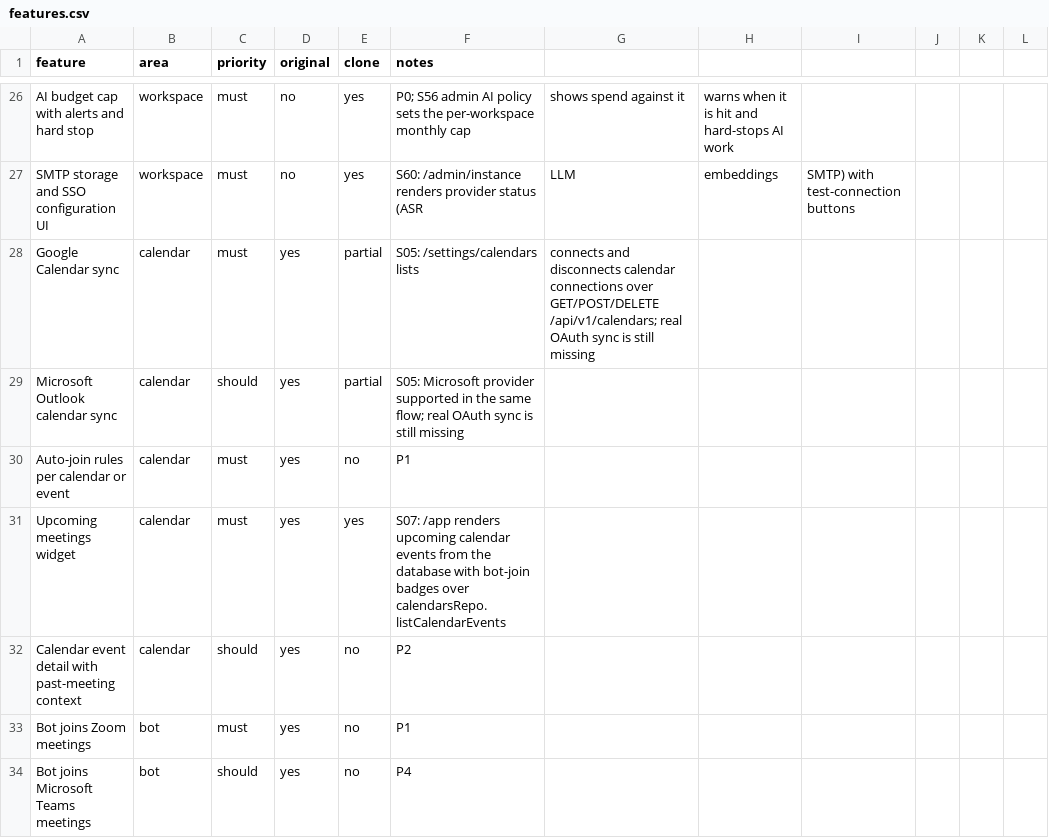
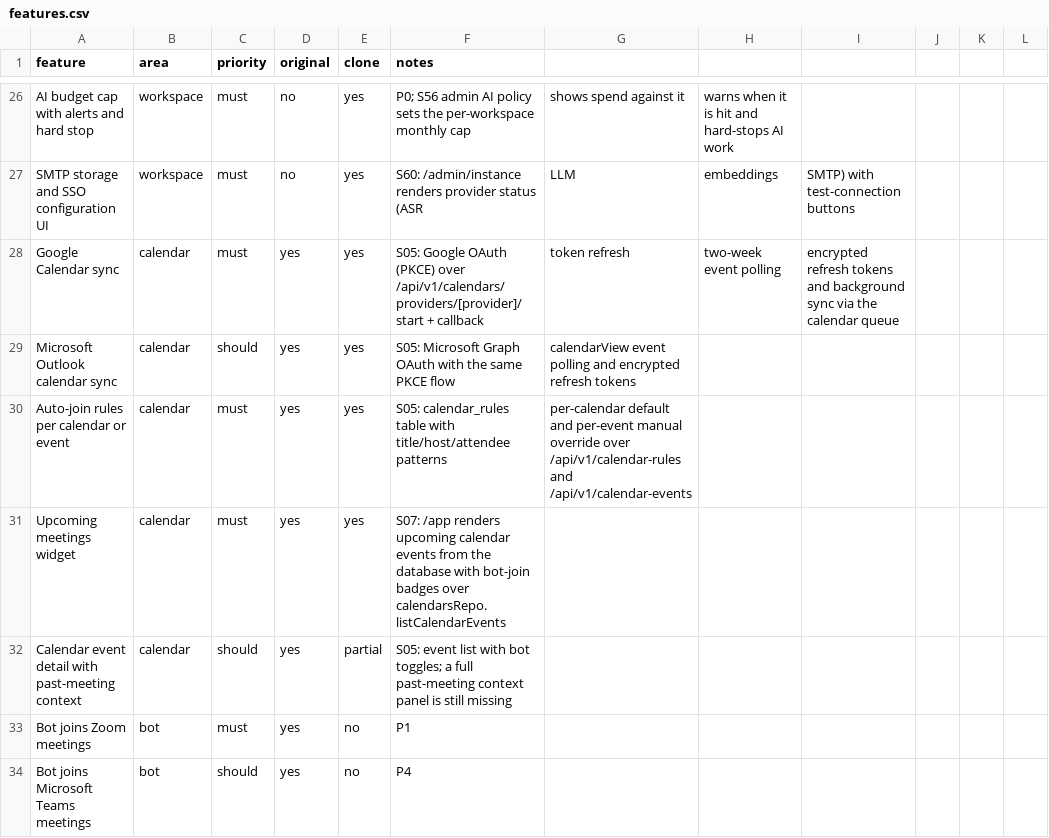
Before and after one commit to arjav1181/click, a CSV file: replica/features.csv, drawn as a sheet; only a part is shown, gaps mark what is left out; the diff covers the shown part only; the diff names each change by its address in the sheet, - before the commit and + after, or states it on an @@ line.

Commit message:
build: S05 calendar sync and auto-join

```diff
--- a/replica/features.csv
+++ b/replica/features.csv
-E28:E29 (clone): partial
+E28:E29 (clone): yes
-F28 (notes): S05: /settings/calendars lists
+F28 (notes): S05: Google OAuth (PKCE) over /api/v1/calendars/providers/[provider]/start + callback
-G28: connects and disconnects calendar connections over GET/POST/DELETE /api/v1/calendars; real OAuth sync is still missing
+G28: token refresh
-H28: (empty)
+H28: two-week event polling
-I28: (empty)
+I28: encrypted refresh tokens and background sync via the calendar queue
-F29 (notes): S05: Microsoft provider supported in the same flow; real OAuth sync is still missing
+F29 (notes): S05: Microsoft Graph OAuth with the same PKCE flow
-G29: (empty)
+G29: calendarView event polling and encrypted refresh tokens
-E30 (clone): no
+E30 (clone): yes
-F30 (notes): P1
+F30 (notes): S05: calendar_rules table with title/host/attendee patterns
-G30: (empty)
+G30: per-calendar default and per-event manual override over /api/v1/calendar-rules and /api/v1/calendar-events
-E32 (clone): no
+E32 (clone): partial
-F32 (notes): P2
+F32 (notes): S05: event list with bot toggles; a full past-meeting context panel is still missing
```
Also changed, not shown: 5 edited cells elsewhere in this file, 30 other files.
